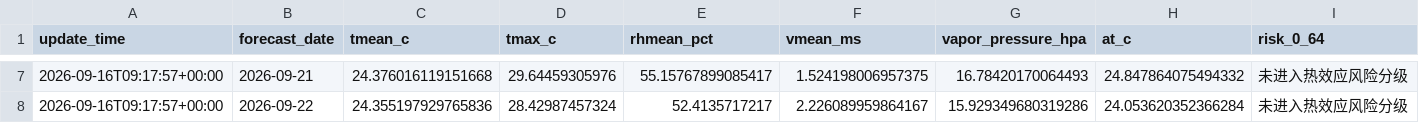
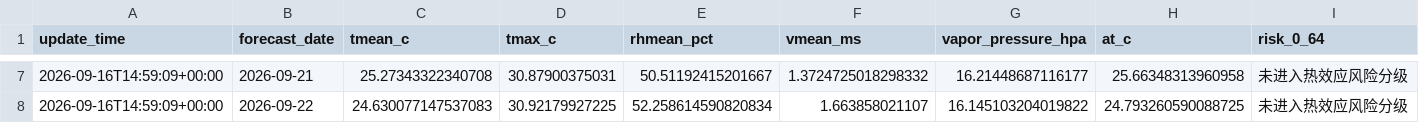
Before and after one commit to xiiiiiiiiiiier/beijing-heat-risk-forecast, a CSV file: data/processed/beijing_center_health_risk.csv, drawn as a sheet; only a part is shown, gaps mark what is left out; the diff covers the shown part only; the diff names each change by its address in the sheet, - before the commit and + after, or states it on an @@ line.

```diff
--- a/data/processed/beijing_center_health_risk.csv
+++ b/data/processed/beijing_center_health_risk.csv
-A7:A8 (update_time): 2026-09-16T09:17:57+00:00
+A7:A8 (update_time): 2026-09-16T14:59:09+00:00
-C7 (tmean_c): 24.376016119151668
+C7 (tmean_c): 25.27343322340708
-D7 (tmax_c): 29.64459305976
+D7 (tmax_c): 30.87900375031
-E7 (rhmean_pct): 55.15767899085417
+E7 (rhmean_pct): 50.51192415201667
-F7 (vmean_ms): 1.524198006957375
+F7 (vmean_ms): 1.3724725018298332
-G7 (vapor_pressure_hpa): 16.78420170064493
+G7 (vapor_pressure_hpa): 16.21448687116177
-H7 (at_c): 24.847864075494332
+H7 (at_c): 25.66348313960958
-C8 (tmean_c): 24.355197929765836
+C8 (tmean_c): 24.630077147537083
-D8 (tmax_c): 28.42987457324
+D8 (tmax_c): 30.92179927225
-E8 (rhmean_pct): 52.4135717217
+E8 (rhmean_pct): 52.258614590820834
-F8 (vmean_ms): 2.226089959864167
+F8 (vmean_ms): 1.663858021107
-G8 (vapor_pressure_hpa): 15.929349680319286
+G8 (vapor_pressure_hpa): 16.145103204019822
-H8 (at_c): 24.053620352366284
+H8 (at_c): 24.793260590088725
```
Also changed, not shown: 35 edited cells elsewhere in this file, data/current/beijing_center_forecast_daily.csv, data/current/beijing_center_forecast_hourly.csv.
